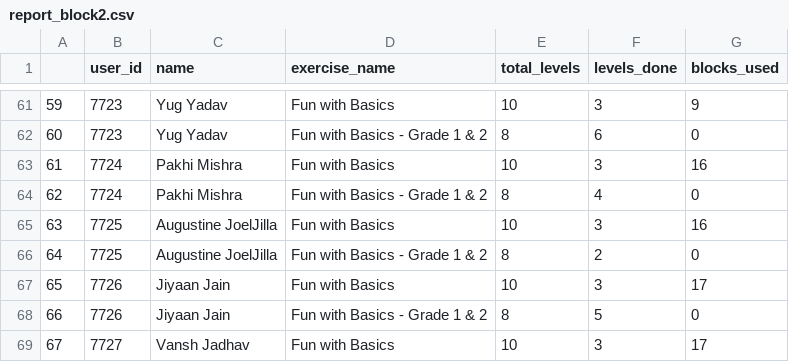
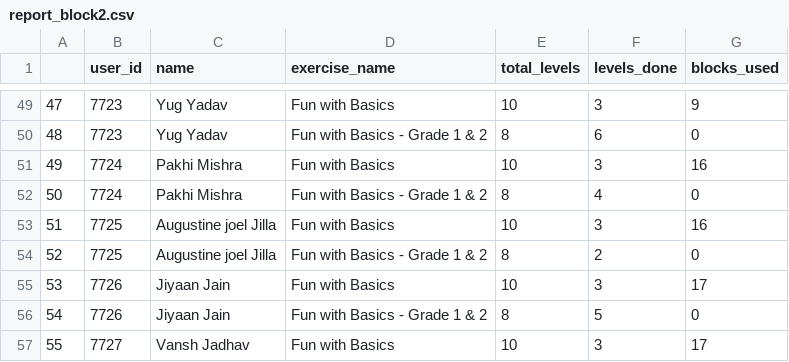
Before and after one commit to tanzeellll/itk-student-report, a CSV file: report_block2.csv, drawn as a sheet; only a part is shown, gaps mark what is left out; addresses are those after the commit; the diff covers the shown part only; the diff names each change by its address in the sheet, - before the commit and + after, or states it on an @@ line.

```diff
--- a/report_block2.csv
+++ b/report_block2.csv
@@ column A renumbered from row 3 down @@
-C53:C54 (name): Augustine JoelJilla
+C53:C54 (name): Augustine joel Jilla
```
Also changed, not shown: 17 removed rows and 3 edited cells elsewhere in this file, final_report_block1.csv, 7 other files.
